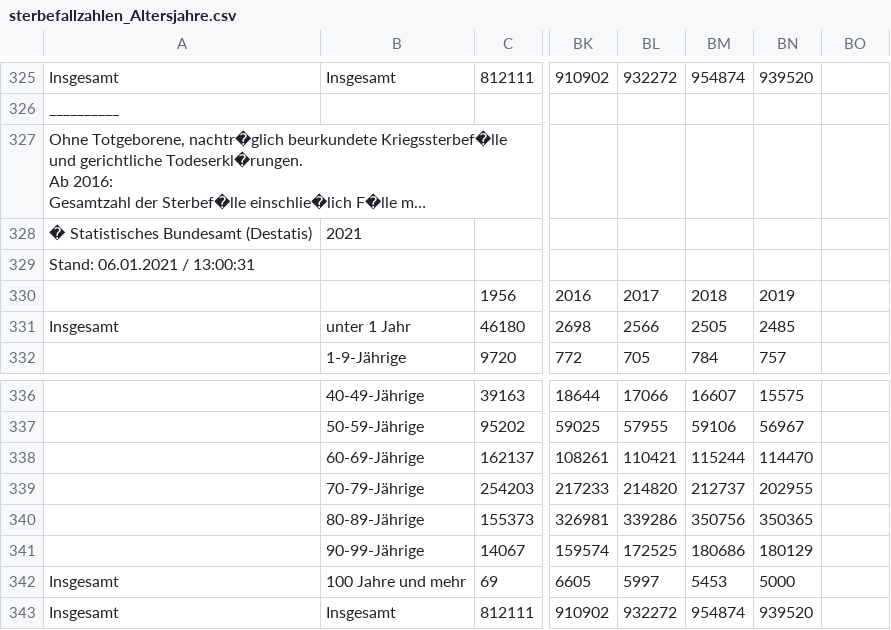
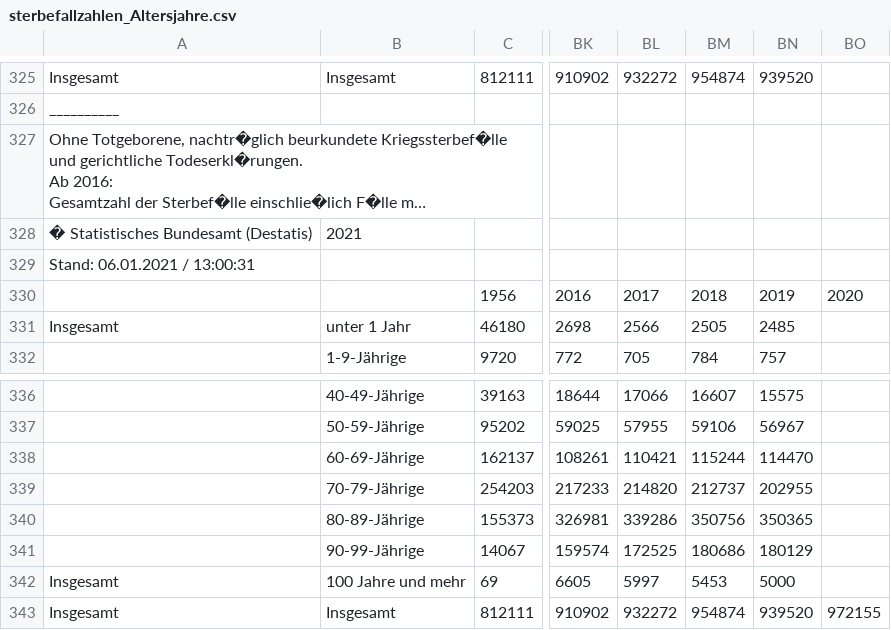
Before and after one commit to joao-dias-25/carta13, a CSV file: data/Deutschland/sterbefallzahlen_Altersjahre.csv, drawn as a sheet; only a part is shown, gaps mark what is left out; long unchanged cells end in …; the diff names each change by its address in the sheet, - before the commit and + after, or states it on an @@ line.

```diff
--- a/data/Deutschland/sterbefallzahlen_Altersjahre.csv
+++ b/data/Deutschland/sterbefallzahlen_Altersjahre.csv
-BO330: (empty)
+BO330: 2020
-BO343: (empty)
+BO343: 972155
```
Also changed, not shown: 2 other files.
